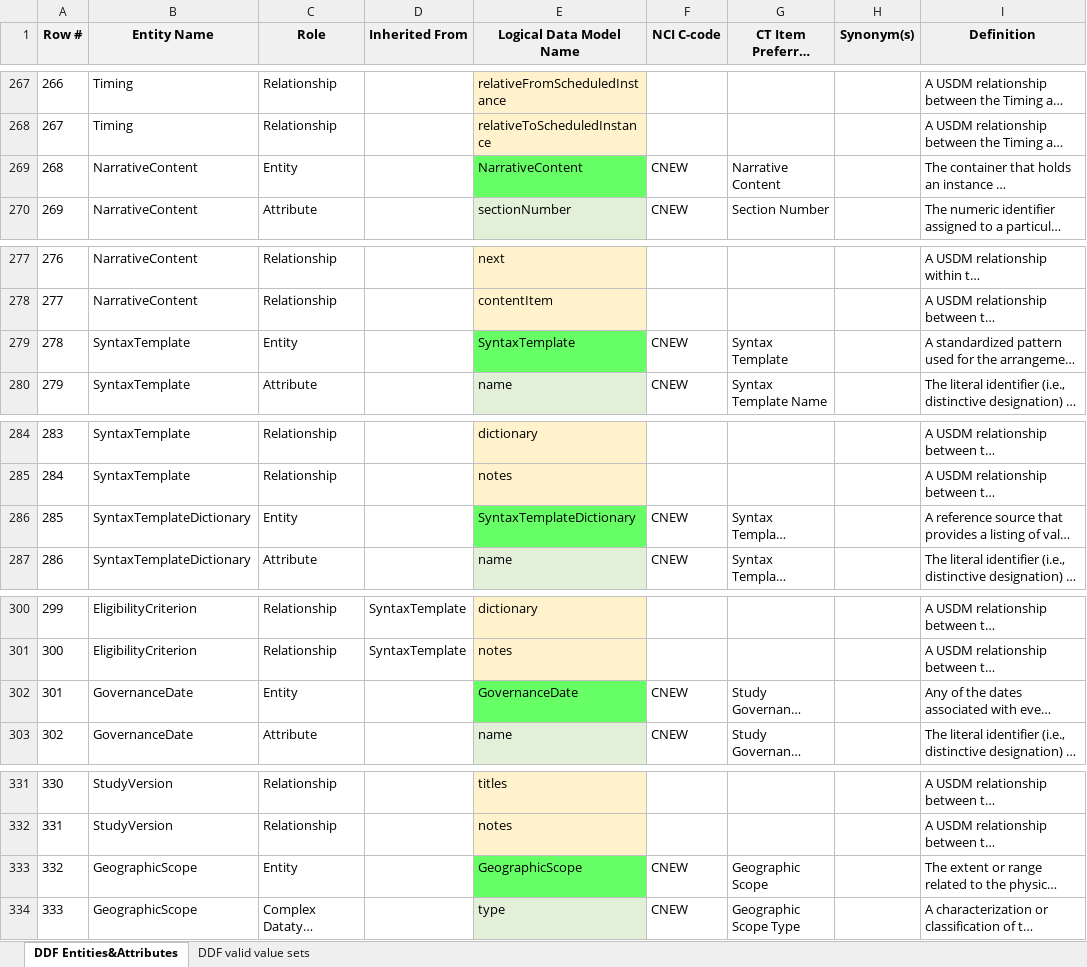
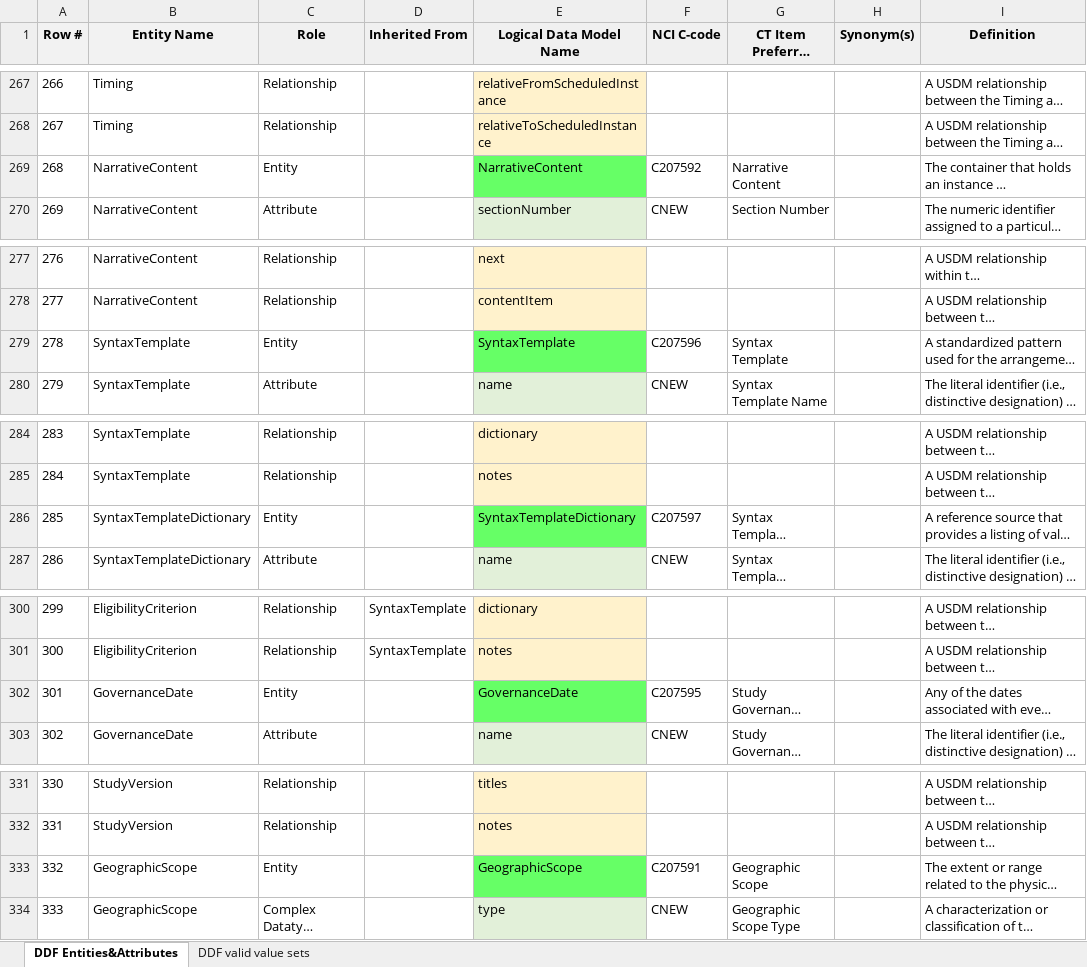
Before and after one commit to cdisc-org/DDF-RA, an Excel workbook: Deliverables/CT/USDM_CT.xlsx, sheet DDF Entities&Attributes, drawn as a sheet; only a part is shown, gaps mark what is left out; long unchanged cells end in …; values as stored, in another font and other column widths than the file's, no borders; conditional formats not drawn; the diff covers the shown part only; the diff names each change by its address in the sheet, - before the commit and + after, or states it on an @@ line.

```diff
--- a/Deliverables/CT/USDM_CT.xlsx (sheet DDF Entities&Attributes)
+++ b/Deliverables/CT/USDM_CT.xlsx (sheet DDF Entities&Attributes)
-F269 (NCI C-code): CNEW
+F269 (NCI C-code): C207592
-F279 (NCI C-code): CNEW
+F279 (NCI C-code): C207596
-F286 (NCI C-code): CNEW
+F286 (NCI C-code): C207597
-F302 (NCI C-code): CNEW
+F302 (NCI C-code): C207595
-F333 (NCI C-code): CNEW
+F333 (NCI C-code): C207591
```
Also changed, not shown: 25 edited cells and cell formats elsewhere in this sheet, sheet DDF valid value sets.
